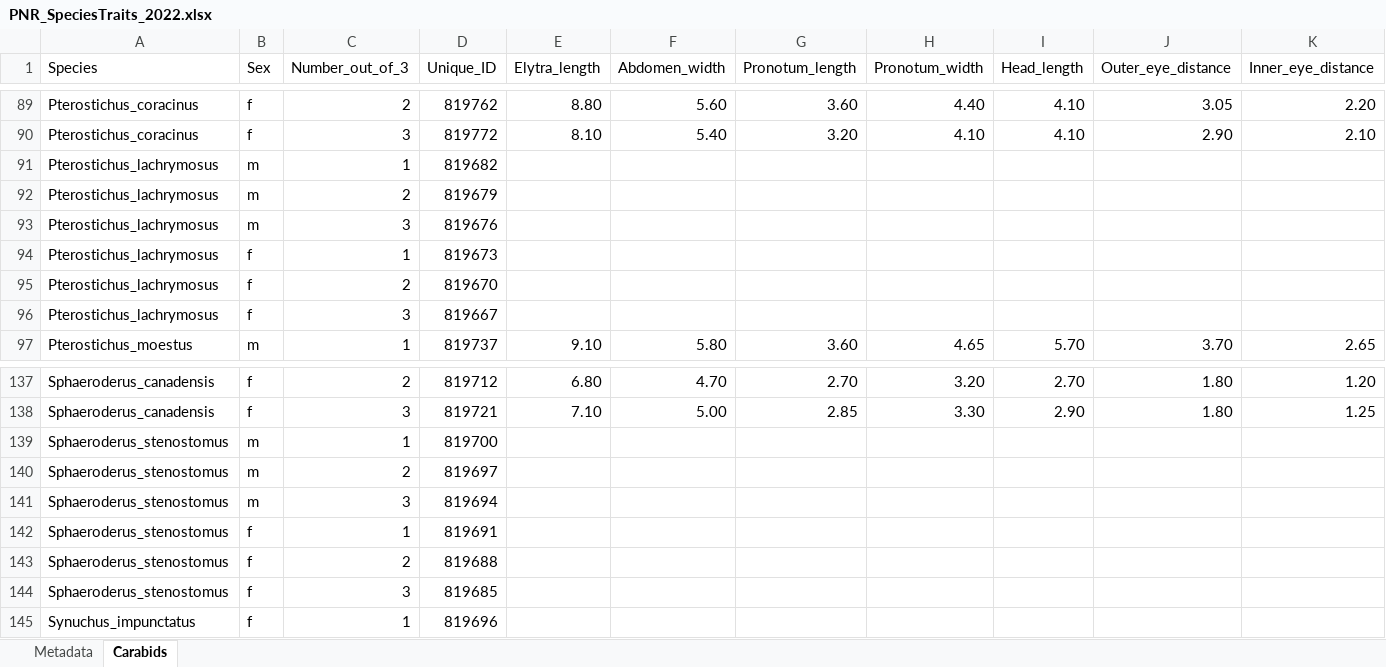
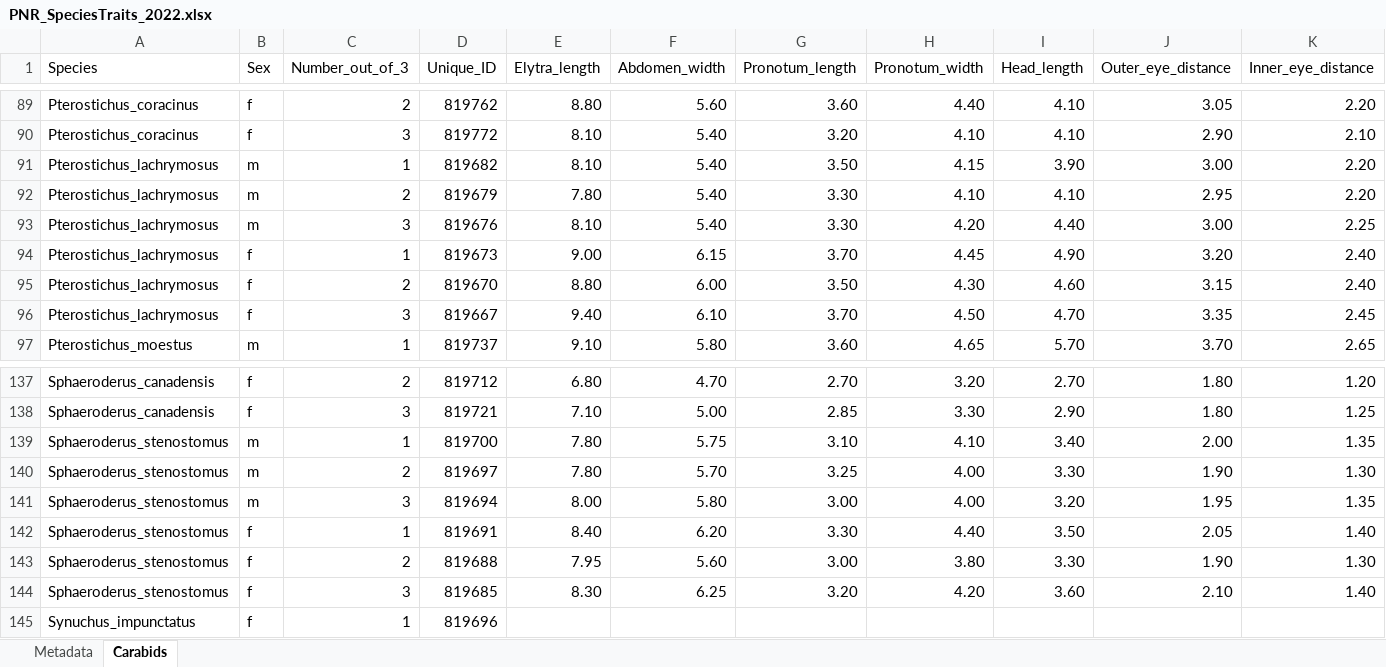
Before and after one commit to KPerryLab/PNR_Beetles, an Excel workbook: PNR_Raw_Data/PNR_SpeciesTraits_2022.xlsx, sheet Carabids, drawn as a sheet; only a part is shown, gaps mark what is left out; values as stored, in another font and other column widths than the file's, no borders; removed rows and columns are numbered as before the commit, all else as after; rows hold the shown columns only; the diff names each change by its address in the sheet, - before the commit and + after, or states it on an @@ line.

Commit message:
ENTERED TRAITS

```diff
--- a/PNR_Raw_Data/PNR_SpeciesTraits_2022.xlsx (sheet Carabids)
+++ b/PNR_Raw_Data/PNR_SpeciesTraits_2022.xlsx (sheet Carabids)
-row 91: Pterostichus_lachrymosus | m | 1 | 819682
-row 92: Pterostichus_lachrymosus | m | 2 | 819679
-row 93: Pterostichus_lachrymosus | m | 3 | 819676
-row 94: Pterostichus_lachrymosus | f | 1 | 819673
-row 95: Pterostichus_lachrymosus | f | 2 | 819670
-row 96: Pterostichus_lachrymosus | f | 3 | 819667
+row 91: Pterostichus_lachrymosus | m | 1 | 819682 | 8.10 | 5.40 | 3.50 | 4.15 | 3.90 | 3.00 | 2.20
+row 92: Pterostichus_lachrymosus | m | 2 | 819679 | 7.80 | 5.40 | 3.30 | 4.10 | 4.10 | 2.95 | 2.20
+row 93: Pterostichus_lachrymosus | m | 3 | 819676 | 8.10 | 5.40 | 3.30 | 4.20 | 4.40 | 3.00 | 2.25
+row 94: Pterostichus_lachrymosus | f | 1 | 819673 | 9.00 | 6.15 | 3.70 | 4.45 | 4.90 | 3.20 | 2.40
+row 95: Pterostichus_lachrymosus | f | 2 | 819670 | 8.80 | 6.00 | 3.50 | 4.30 | 4.60 | 3.15 | 2.40
+row 96: Pterostichus_lachrymosus | f | 3 | 819667 | 9.40 | 6.10 | 3.70 | 4.50 | 4.70 | 3.35 | 2.45
-row 139: Sphaeroderus_stenostomus | m | 1 | 819700
-row 140: Sphaeroderus_stenostomus | m | 2 | 819697
-row 141: Sphaeroderus_stenostomus | m | 3 | 819694
-row 142: Sphaeroderus_stenostomus | f | 1 | 819691
-row 143: Sphaeroderus_stenostomus | f | 2 | 819688
-row 144: Sphaeroderus_stenostomus | f | 3 | 819685
+row 139: Sphaeroderus_stenostomus | m | 1 | 819700 | 7.80 | 5.75 | 3.10 | 4.10 | 3.40 | 2.00 | 1.35
+row 140: Sphaeroderus_stenostomus | m | 2 | 819697 | 7.80 | 5.70 | 3.25 | 4.00 | 3.30 | 1.90 | 1.30
+row 141: Sphaeroderus_stenostomus | m | 3 | 819694 | 8.00 | 5.80 | 3.00 | 4.00 | 3.20 | 1.95 | 1.35
+row 142: Sphaeroderus_stenostomus | f | 1 | 819691 | 8.40 | 6.20 | 3.30 | 4.40 | 3.50 | 2.05 | 1.40
+row 143: Sphaeroderus_stenostomus | f | 2 | 819688 | 7.95 | 5.60 | 3.00 | 3.80 | 3.30 | 1.90 | 1.30
+row 144: Sphaeroderus_stenostomus | f | 3 | 819685 | 8.30 | 6.25 | 3.20 | 4.20 | 3.60 | 2.10 | 1.40
```
Also changed, not shown: 2 other files.
